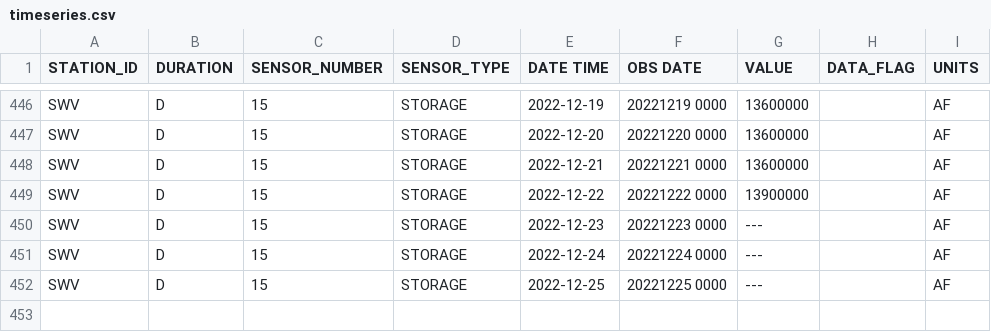
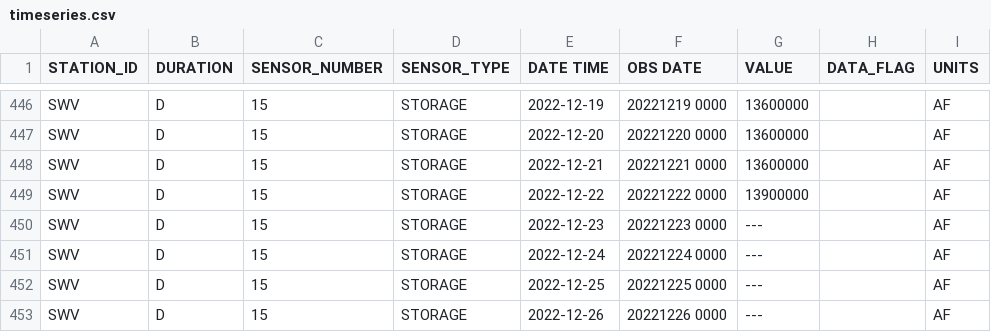
Before and after one commit to datadesk/california-drought-scrapers, a CSV file: data/raw/reservoirs/statewide/timeseries.csv, drawn as a sheet; only a part is shown, gaps mark what is left out.

```diff
--- a/data/raw/reservoirs/statewide/timeseries.csv
+++ b/data/raw/reservoirs/statewide/timeseries.csv
@@ -452 +452,2 @@ SWV,D,15,STORAGE,2022-12-24,20221224 0000,---, ,AF
 SWV,D,15,STORAGE,2022-12-25,20221225 0000,---, ,AF
+SWV,D,15,STORAGE,2022-12-26,20221226 0000,---, ,AF
```
Also changed, not shown: data/processed/reservoirs/colorado-river-reservoirs-latest.csv, data/processed/reservoirs/reservoirs-latest.csv, 2 other files.
